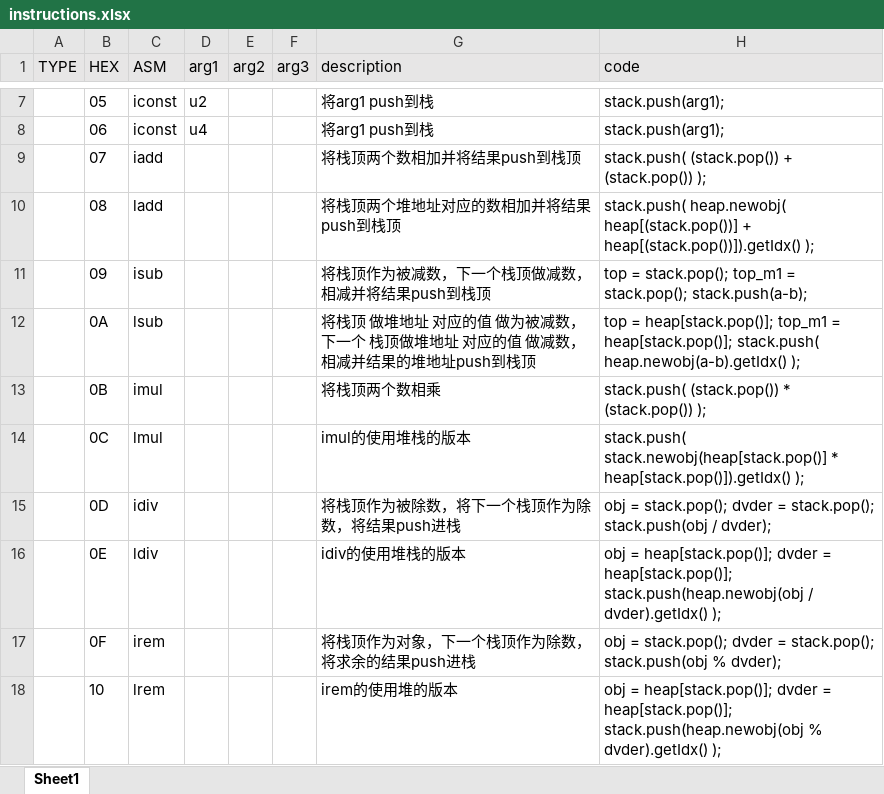
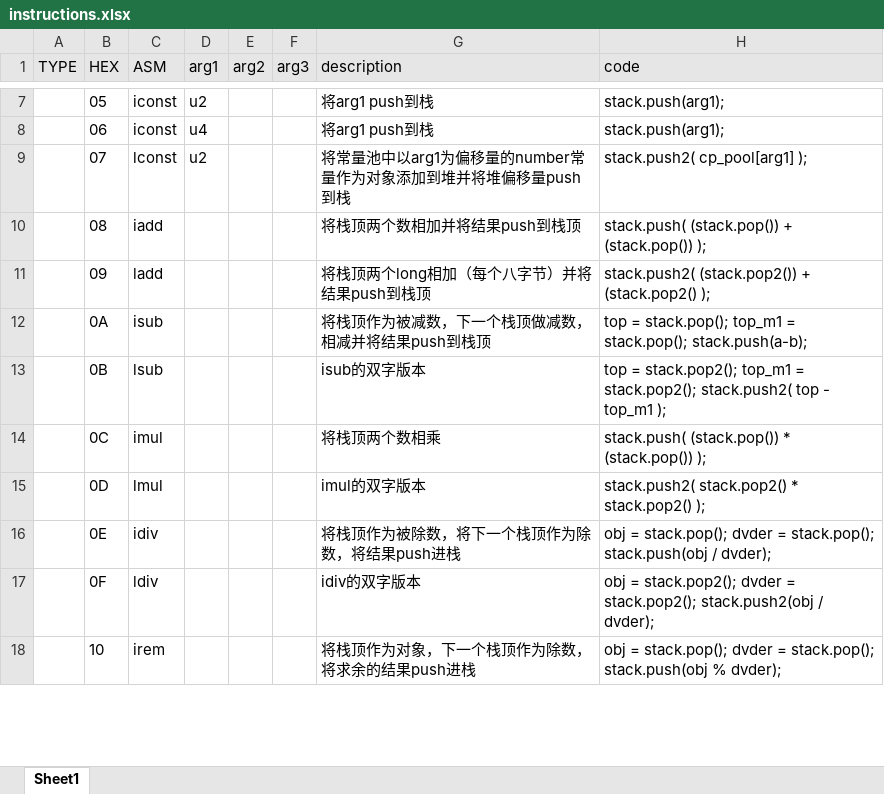
Before and after one commit to XDomHatter/Tea_TimerVM, an Excel workbook: instructions.xlsx, sheet Sheet1, drawn as a sheet; only a part is shown, gaps mark what is left out; values as stored, in another font and other column widths than the file's, no borders; the diff covers the shown part only; the diff names each change by its address in the sheet, - before the commit and + after, or states it on an @@ line.

```diff
--- a/instructions.xlsx (sheet Sheet1)
+++ b/instructions.xlsx (sheet Sheet1)
-C9 (ASM): iadd
+C9 (ASM): lconst
-D9 (arg1): (empty)
+D9 (arg1): u2
-G9 (description): 将栈顶两个数相加并将结果push到栈顶
+G9 (description): 将常量池中以arg1为偏移量的number常量作为对象添加到堆并将堆偏移量push到栈
-H9 (code): stack.push( (stack.pop()) + (stack.pop()) );
+H9 (code): stack.push2( cp_pool[arg1] );
-C10 (ASM): ladd
+C10 (ASM): iadd
-G10 (description): 将栈顶两个堆地址对应的数相加并将结果push到栈顶
+G10 (description): 将栈顶两个数相加并将结果push到栈顶
-H10 (code): stack.push( heap.newobj( heap[(stack.pop())] + heap[(stack.pop())]).getIdx() );
+H10 (code): stack.push( (stack.pop()) + (stack.pop()) );
-C11 (ASM): isub
+C11 (ASM): ladd
-G11 (description): 将栈顶作为被减数，下一个栈顶做减数，相减并将结果push到栈顶
+G11 (description): 将栈顶两个long相加（每个八字节）并将结果push到栈顶
-H11 (code): top = stack.pop(); top_m1 = stack.pop(); stack.push(a-b);
+H11 (code): stack.push2( (stack.pop2()) + (stack.pop2() );
-C12 (ASM): lsub
+C12 (ASM): isub
-G12 (description): 将栈顶 做堆地址 对应的值 做为被减数，下一个 栈顶做堆地址 对应的值 做减数，相减并结果的堆地址push到栈顶
+G12 (description): 将栈顶作为被减数，下一个栈顶做减数，相减并将结果push到栈顶
-H12 (code): top = heap[stack.pop()]; top_m1 = heap[stack.pop()]; stack.push( heap.newobj(a-b).getIdx() );
+H12 (code): top = stack.pop(); top_m1 = stack.pop(); stack.push(a-b);
-C13 (ASM): imul
+C13 (ASM): lsub
-G13 (description): 将栈顶两个数相乘
+G13 (description): isub的双字版本
-H13 (code): stack.push( (stack.pop()) * (stack.pop()) );
+H13 (code): top = stack.pop2(); top_m1 = stack.pop2(); stack.push2( top - top_m1 );
-C14 (ASM): lmul
+C14 (ASM): imul
-G14 (description): imul的使用堆栈的版本
+G14 (description): 将栈顶两个数相乘
-H14 (code): stack.push( stack.newobj(heap[stack.pop()] * heap[stack.pop()]).getIdx() );
+H14 (code): stack.push( (stack.pop()) * (stack.pop()) );
-C15 (ASM): idiv
+C15 (ASM): lmul
-G15 (description): 将栈顶作为被除数，将下一个栈顶作为除数，将结果push进栈
+G15 (description): imul的双字版本
-H15 (code): obj = stack.pop(); dvder = stack.pop(); stack.push(obj / dvder);
+H15 (code): stack.push2( stack.pop2() * stack.pop2() );
-C16 (ASM): ldiv
+C16 (ASM): idiv
-G16 (description): idiv的使用堆栈的版本
+G16 (description): 将栈顶作为被除数，将下一个栈顶作为除数，将结果push进栈
-H16 (code): obj = heap[stack.pop()]; dvder = heap[stack.pop()]; stack.push(heap.newobj(obj / dvder).getIdx() );
+H16 (code): obj = stack.pop(); dvder = stack.pop(); stack.push(obj / dvder);
-C17 (ASM): irem
+C17 (ASM): ldiv
-G17 (description): 将栈顶作为对象，下一个栈顶作为除数，将求余的结果push进栈
+G17 (description): idiv的双字版本
-H17 (code): obj = stack.pop(); dvder = stack.pop(); stack.push(obj % dvder);
+H17 (code): obj = stack.pop2(); dvder = stack.pop2(); stack.push2(obj / dvder);
-C18 (ASM): lrem
+C18 (ASM): irem
-G18 (description): irem的使用堆的版本
+G18 (description): 将栈顶作为对象，下一个栈顶作为除数，将求余的结果push进栈
-H18 (code): obj = heap[stack.pop()]; dvder = heap[stack.pop()]; stack.push(heap.newobj(obj % dvder).getIdx() );
+H18 (code): obj = stack.pop(); dvder = stack.pop(); stack.push(obj % dvder);
```
Also changed, not shown: 154 edited cells, cell formats and merged cells elsewhere in this sheet, 3 other files.
